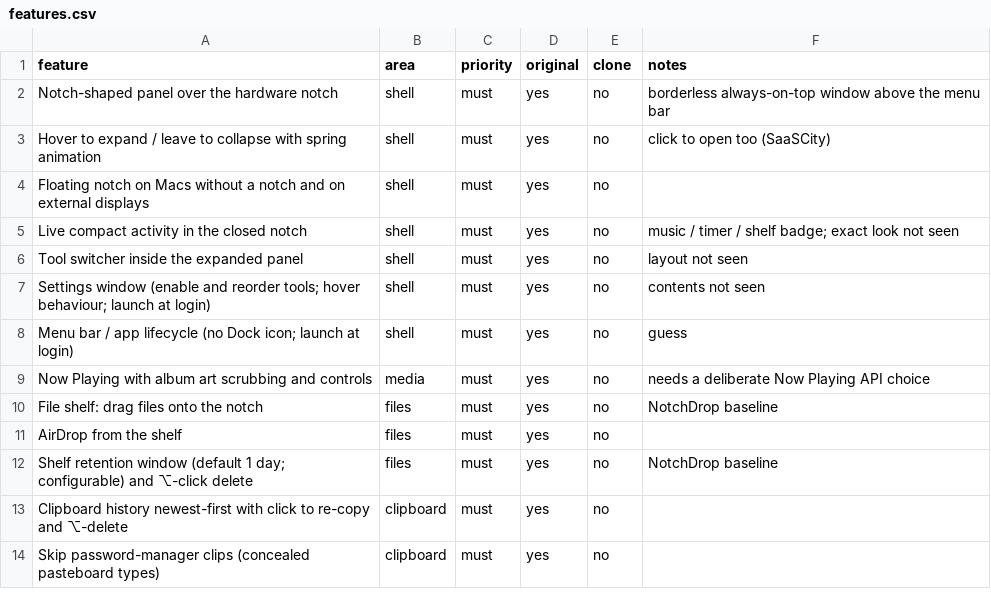
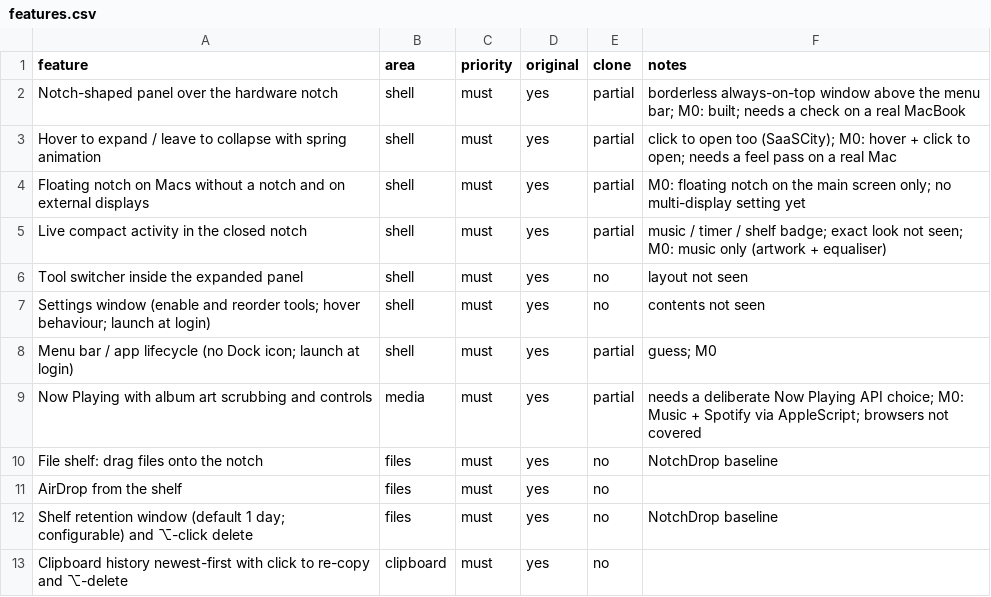
Before and after one commit to akhil716-m/Macbook-Notch, a CSV file: replica/features.csv, drawn as a sheet; only a part is shown; the shorter side is filled out with more unchanged rows.

```diff
--- a/replica/features.csv
+++ b/replica/features.csv
@@ -1,10 +1,10 @@
 feature,area,priority,original,clone,notes
-Notch-shaped panel over the hardware notch,shell,must,yes,no,borderless always-on-top window above the menu bar
-Hover to expand / leave to collapse with spring animation,shell,must,yes,no,click to open too (SaaSCity)
-Floating notch on Macs without a notch and on external displays,shell,must,yes,no,
-Live compact activity in the closed notch,shell,must,yes,no,music / timer / shelf badge; exact look not seen
+Notch-shaped panel over the hardware notch,shell,must,yes,partial,borderless always-on-top window above the menu bar; M0: built; needs a check on a real MacBook
+Hover to expand / leave to collapse with spring animation,shell,must,yes,partial,click to open too (SaaSCity); M0: hover + click to open; needs a feel pass on a real Mac
+Floating notch on Macs without a notch and on external displays,shell,must,yes,partial,M0: floating notch on the main screen only; no multi-display setting yet
+Live compact activity in the closed notch,shell,must,yes,partial,music / timer / shelf badge; exact look not seen; M0: music only (artwork + equaliser)
 Tool switcher inside the expanded panel,shell,must,yes,no,layout not seen
 Settings window (enable and reorder tools; hover behaviour; launch at login),shell,must,yes,no,contents not seen
-Menu bar / app lifecycle (no Dock icon; launch at login),shell,must,yes,no,guess
-Now Playing with album art scrubbing and controls,media,must,yes,no,needs a deliberate Now Playing API choice
+Menu bar / app lifecycle (no Dock icon; launch at login),shell,must,yes,partial,guess; M0
+Now Playing with album art scrubbing and controls,media,must,yes,partial,needs a deliberate Now Playing API choice; M0: Music + Spotify via AppleScript; browsers not covered
 File shelf: drag files onto the notch,files,must,yes,no,NotchDrop baseline
```
Also changed, not shown: 1 other file.
